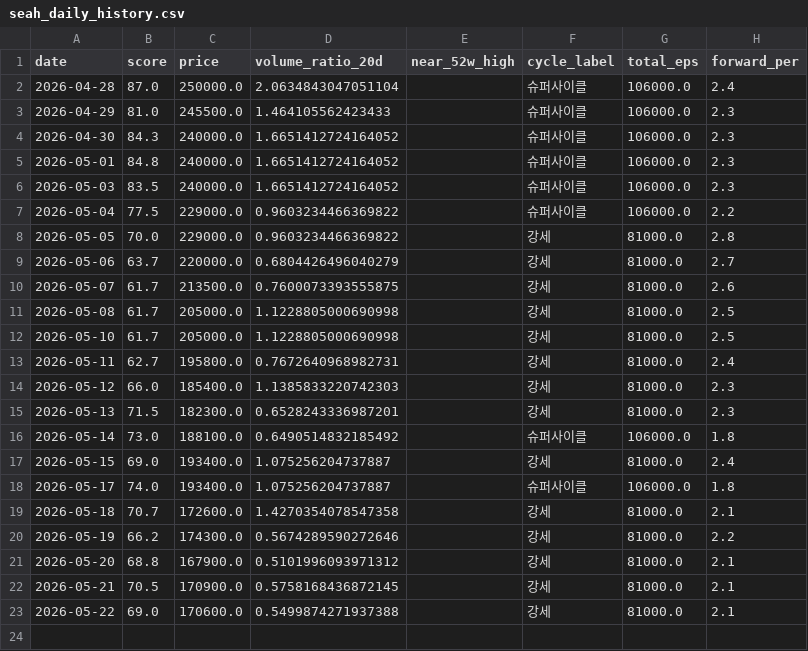
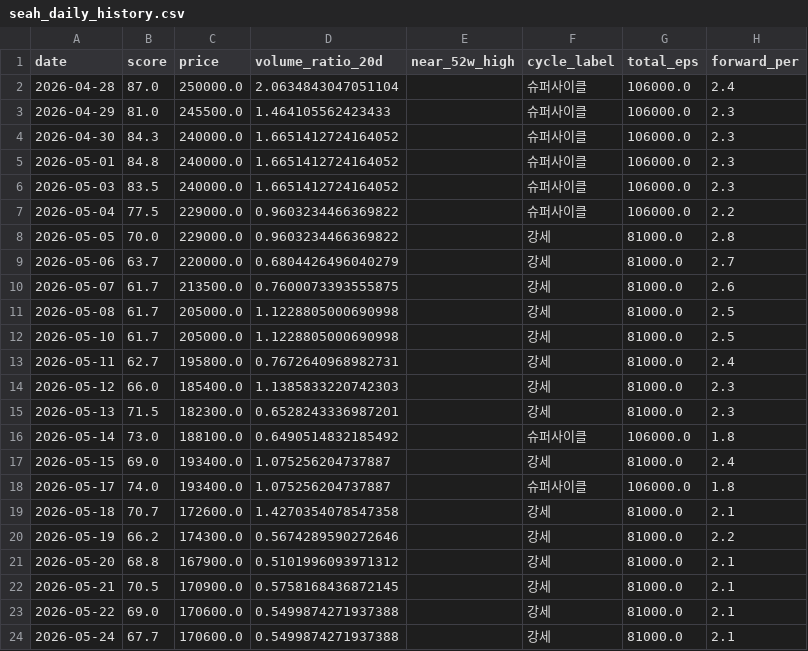
Before and after one commit to JungMin-4287/seah-monitor, a CSV file: data/seah_daily_history.csv, drawn as a sheet.

```diff
--- a/data/seah_daily_history.csv
+++ b/data/seah_daily_history.csv
@@ -23 +23,2 @@ date,score,price,volume_ratio_20d,near_52w_high,cycle_label,total_eps,forward_pe
 2026-05-22,69.0,170600.0,0.5499874271937388,,강세,81000.0,2.1
+2026-05-24,67.7,170600.0,0.5499874271937388,,강세,81000.0,2.1
```
Also changed, not shown: 1 other file.
